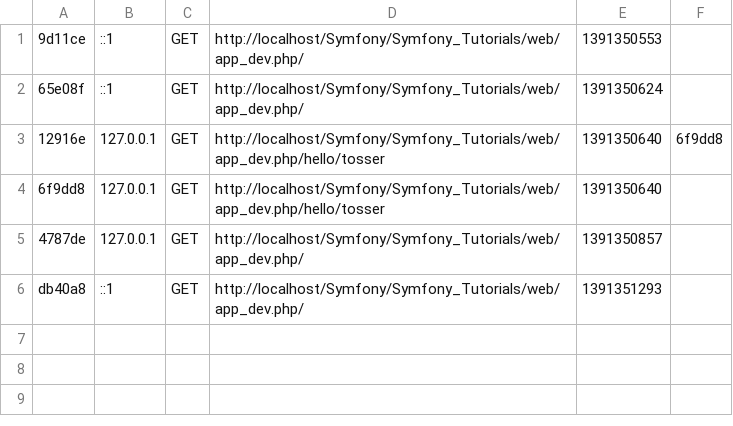
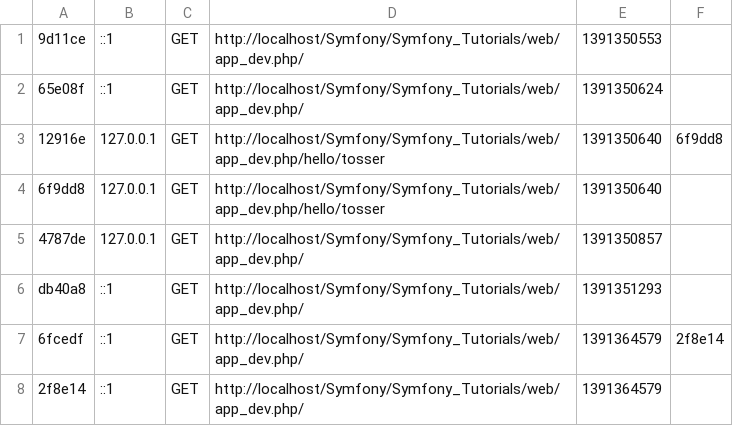
Before and after one commit to dshardy/Symfony_Tutorials, a CSV file: app/cache/dev/profiler/index.csv, drawn as a sheet.

```diff
--- a/app/cache/dev/profiler/index.csv
+++ b/app/cache/dev/profiler/index.csv
@@ -6 +6,3 @@
 db40a8,::1,GET,http://localhost/Symfony/Symfony_Tutorials/web/app_dev.php/,1391351293,
+6fcedf,::1,GET,http://localhost/Symfony/Symfony_Tutorials/web/app_dev.php/,1391364579,2f8e14
+2f8e14,::1,GET,http://localhost/Symfony/Symfony_Tutorials/web/app_dev.php/,1391364579,
```
Also changed, not shown: 10 other files.
